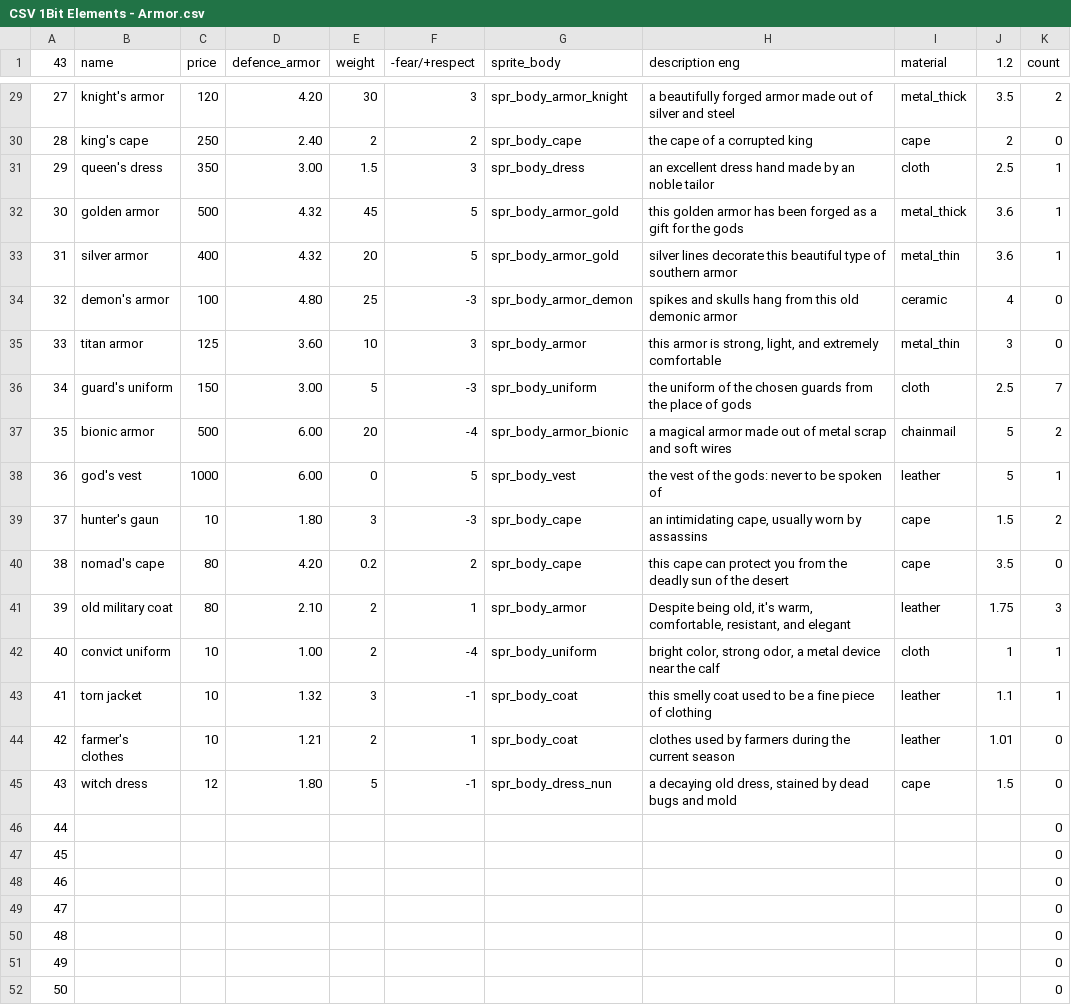
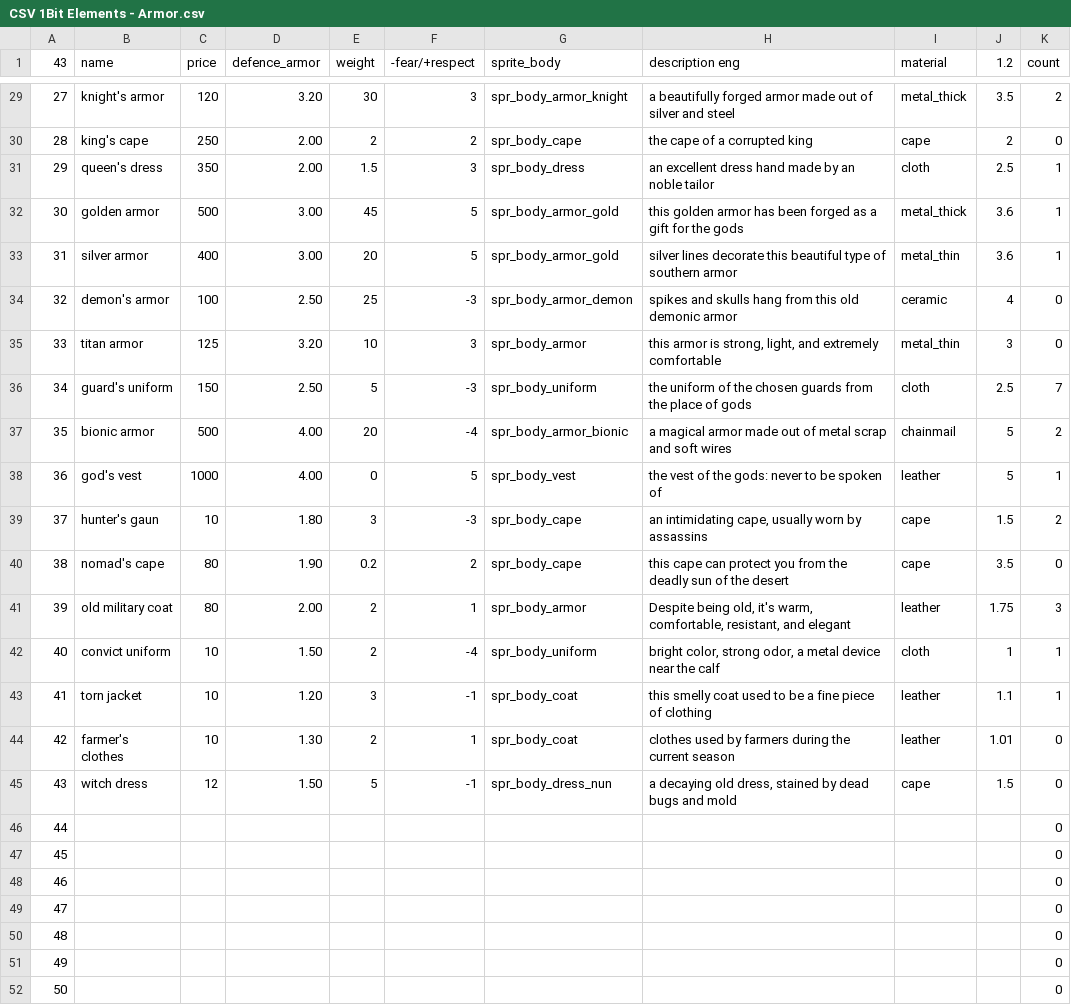
Before and after one commit to Menchiari/1bit, a CSV file: 1bit_project/datafiles/CSV 1Bit Elements - Armor.csv, drawn as a sheet; only a part is shown, gaps mark what is left out; the diff covers the shown part only.

```diff
--- a/1bit_project/datafiles/CSV 1Bit Elements - Armor.csv
+++ b/1bit_project/datafiles/CSV 1Bit Elements - Armor.csv
@@ -29,18 +29,18 @@
-27,knight's armor,120,4.20,30,3,spr_body_armor_knight,a beautifully forged armor made out of silver and steel,metal_thick,3.5,2
-28,king's cape,250,2.40,2,2,spr_body_cape,the cape of a corrupted king,cape,2,0
-29,queen's dress,350,3.00,1.5,3,spr_body_dress,an excellent dress hand made by an noble tailor,cloth,2.5,1
-30,golden armor,500,4.32,45,5,spr_body_armor_gold,this golden armor has been forged as a gift for the gods,metal_thick,3.6,1
-31,silver armor,400,4.32,20,5,spr_body_armor_gold,silver lines decorate this beautiful type of southern armor,metal_thin,3.6,1
-32,demon's armor,100,4.80,25,-3,spr_body_armor_demon,spikes and skulls hang from this old demonic armor,ceramic,4,0
-33,titan armor,125,3.60,10,3,spr_body_armor,"this armor is strong, light, and extremely comfortable",metal_thin,3,0
-34,guard's uniform,150,3.00,5,-3,spr_body_uniform,the uniform of the chosen guards from the place of gods,cloth,2.5,7
-35,bionic armor,500,6.00,20,-4,spr_body_armor_bionic,a magical armor made out of metal scrap and soft wires,chainmail,5,2
-36,god's vest,1000,6.00,0,5,spr_body_vest,the vest of the gods: never to be spoken of,leather,5,1
+27,knight's armor,120,3.20,30,3,spr_body_armor_knight,a beautifully forged armor made out of silver and steel,metal_thick,3.5,2
+28,king's cape,250,2.00,2,2,spr_body_cape,the cape of a corrupted king,cape,2,0
+29,queen's dress,350,2.00,1.5,3,spr_body_dress,an excellent dress hand made by an noble tailor,cloth,2.5,1
+30,golden armor,500,3.00,45,5,spr_body_armor_gold,this golden armor has been forged as a gift for the gods,metal_thick,3.6,1
+31,silver armor,400,3.00,20,5,spr_body_armor_gold,silver lines decorate this beautiful type of southern armor,metal_thin,3.6,1
+32,demon's armor,100,2.50,25,-3,spr_body_armor_demon,spikes and skulls hang from this old demonic armor,ceramic,4,0
+33,titan armor,125,3.20,10,3,spr_body_armor,"this armor is strong, light, and extremely comfortable",metal_thin,3,0
+34,guard's uniform,150,2.50,5,-3,spr_body_uniform,the uniform of the chosen guards from the place of gods,cloth,2.5,7
+35,bionic armor,500,4.00,20,-4,spr_body_armor_bionic,a magical armor made out of metal scrap and soft wires,chainmail,5,2
+36,god's vest,1000,4.00,0,5,spr_body_vest,the vest of the gods: never to be spoken of,leather,5,1
 37,hunter's gaun,10,1.80,3,-3,spr_body_cape,"an intimidating cape, usually worn by assassins",cape,1.5,2
-38,nomad's cape,80,4.20,0.2,2,spr_body_cape,this cape can protect you from the deadly sun of the desert,cape,3.5,0
-39,old military coat,80,2.10,2,1,spr_body_armor,"Despite being old, it's warm, comfortable, resistant, and elegant",leather,1.75,3
-40,convict uniform,10,1.00,2,-4,spr_body_uniform,"bright color, strong odor, a metal device near the calf",cloth,1,1
-41,torn jacket,10,1.32,3,-1,spr_body_coat,this smelly coat used to be a fine piece of clothing,leather,1.1,1
-42,farmer's clothes,10,1.21,2,1,spr_body_coat,clothes used by farmers during the current season,leather,1.01,0
-43,witch dress,12,1.80,5,-1,spr_body_dress_nun,"a decaying old dress, stained by dead bugs and mold",cape,1.5,0
+38,nomad's cape,80,1.90,0.2,2,spr_body_cape,this cape can protect you from the deadly sun of the desert,cape,3.5,0
+39,old military coat,80,2.00,2,1,spr_body_armor,"Despite being old, it's warm, comfortable, resistant, and elegant",leather,1.75,3
+40,convict uniform,10,1.50,2,-4,spr_body_uniform,"bright color, strong odor, a metal device near the calf",cloth,1,1
+41,torn jacket,10,1.20,3,-1,spr_body_coat,this smelly coat used to be a fine piece of clothing,leather,1.1,1
+42,farmer's clothes,10,1.30,2,1,spr_body_coat,clothes used by farmers during the current season,leather,1.01,0
+43,witch dress,12,1.50,5,-1,spr_body_dress_nun,"a decaying old dress, stained by dead bugs and mold",cape,1.5,0
 44,,,,,,,,,,0
```
Also changed, not shown: 28 edited cells elsewhere in this file, 1bit_project/datafiles/CSV 1Bit Elements - Characters_RPG.csv, 1bit_project/datafiles/CSV 1Bit Elements - Helm.csv, 18 other files.
